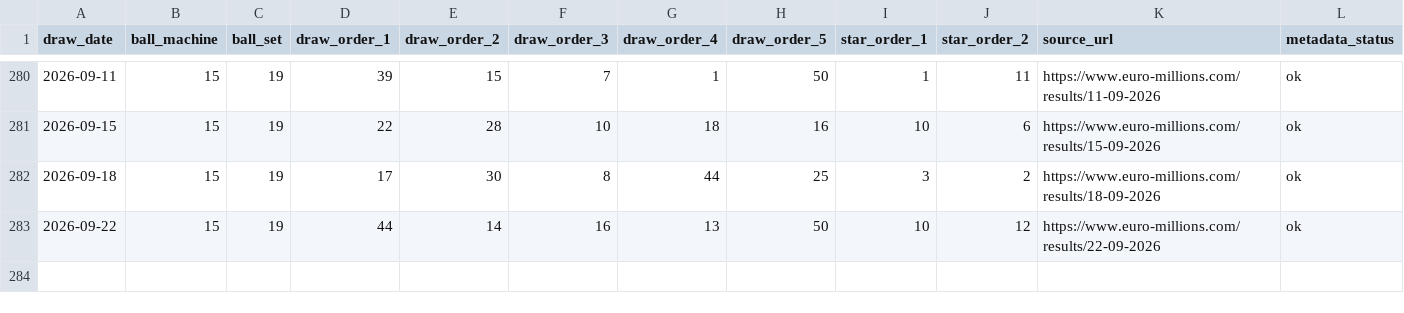
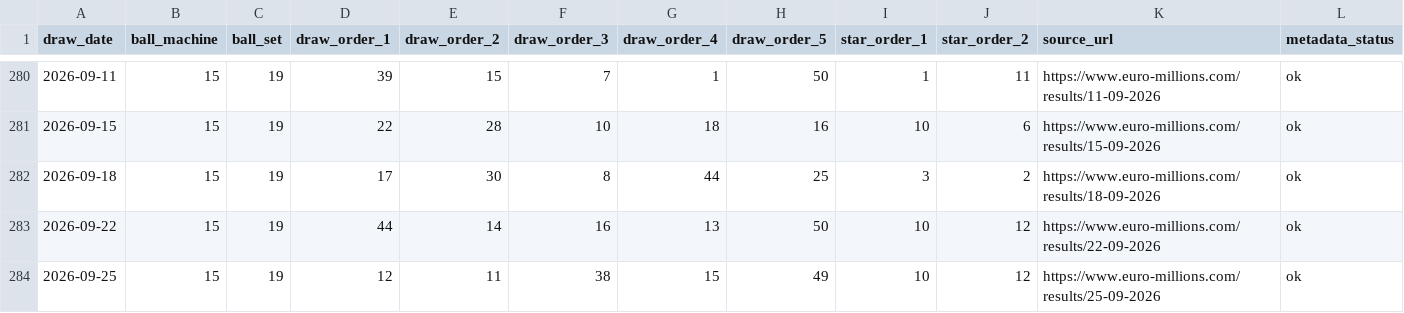
Before and after one commit to Ni-lz/pat-alyzer, a CSV file: data/external/euromillions_machine_metadata.csv, drawn as a sheet; only a part is shown, gaps mark what is left out; rows hold the shown columns only; the diff names each change by its address in the sheet, - before the commit and + after, or states it on an @@ line.

```diff
--- a/data/external/euromillions_machine_metadata.csv
+++ b/data/external/euromillions_machine_metadata.csv
+row 284: 2026-09-25 | 15 | 19 | 12 | 11 | 38 | 15 | 49 | 10 | 12 | https://www.euro-millions.com/results/25-09-2026 | ok
```
Also changed, not shown: data/processed/draws_enriched.csv, data/processed/financial_raw.csv, 33 other files.
